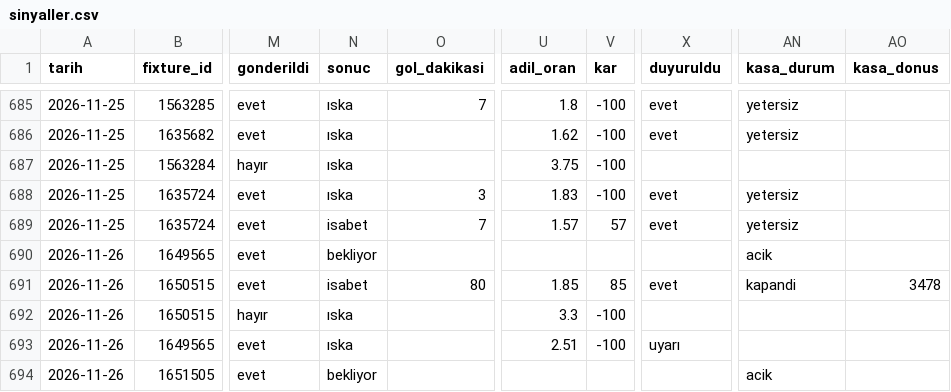
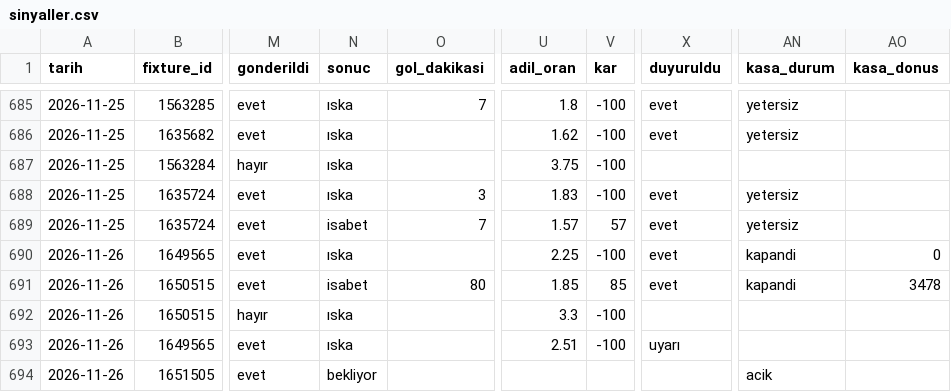
Before and after one commit to leaderofhorde1/Gol-Analizi, a CSV file: data/sinyaller.csv, drawn as a sheet; only a part is shown, gaps mark what is left out; the diff names each change by its address in the sheet, - before the commit and + after, or states it on an @@ line.

```diff
--- a/data/sinyaller.csv
+++ b/data/sinyaller.csv
-N690 (sonuc): bekliyor
+N690 (sonuc): ıska
-U690 (adil_oran): (empty)
+U690 (adil_oran): 2.25
-V690 (kar): (empty)
+V690 (kar): -100
-X690 (duyuruldu): (empty)
+X690 (duyuruldu): evet
-AN690 (kasa_durum): acik
+AN690 (kasa_durum): kapandi
-AO690 (kasa_donus): (empty)
+AO690 (kasa_donus): 0
```
Also changed, not shown: 4 other files.
